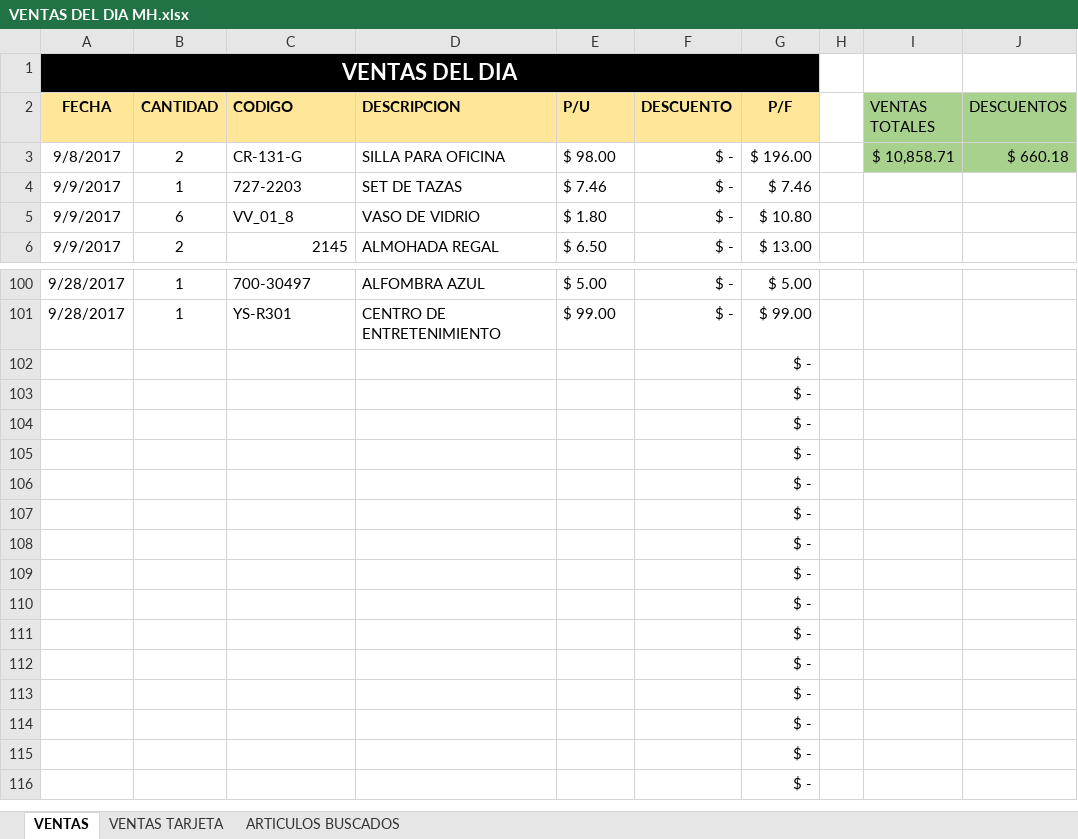
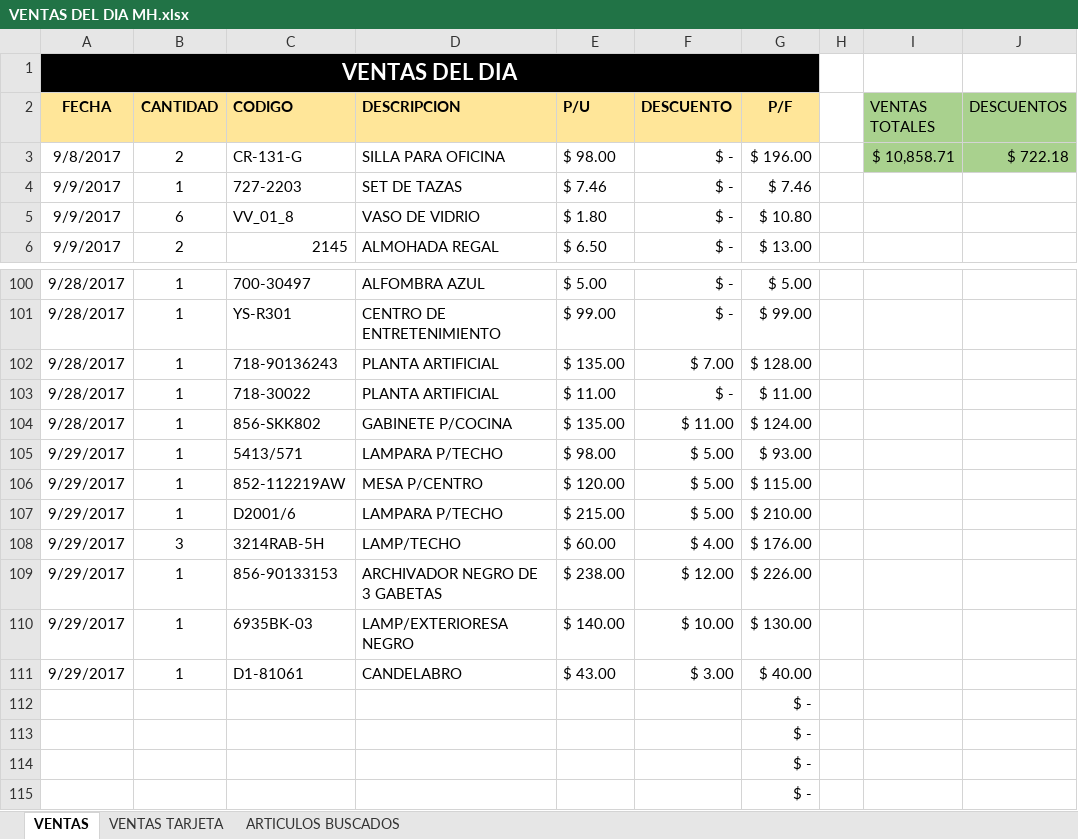
Before and after one commit to ajsilesleiva/MH, an Excel workbook: VENTAS DEL DIA MH.xlsx, sheet VENTAS, drawn as a sheet; only a part is shown, gaps mark what is left out; the shorter side is filled out with more unchanged rows; values as stored, in another font and other column widths than the file's, no borders; removed rows and columns are numbered as before the commit, all else as after; the diff names each change by its address in the sheet, - before the commit and + after, or states it on an @@ line.

```diff
--- a/VENTAS DEL DIA MH.xlsx (sheet VENTAS)
+++ b/VENTAS DEL DIA MH.xlsx (sheet VENTAS)
-J3 (DESCUENTOS): $ 660.18
+J3 (DESCUENTOS): $ 722.18
-row 102:  |  |  |  |  |  | $ -
-row 103:  |  |  |  |  |  | $ -
-row 104:  |  |  |  |  |  | $ -
-row 105:  |  |  |  |  |  | $ -
-row 106:  |  |  |  |  |  | $ -
-row 107:  |  |  |  |  |  | $ -
-row 108:  |  |  |  |  |  | $ -
-row 109:  |  |  |  |  |  | $ -
-row 110:  |  |  |  |  |  | $ -
-row 111:  |  |  |  |  |  | $ -
+row 102: 9/28/2017 | 1 | 718-90136243 | PLANTA ARTIFICIAL | $ 135.00 | $ 7.00 | $ 128.00
+row 103: 9/28/2017 | 1 | 718-30022 | PLANTA ARTIFICIAL | $ 11.00 | $ - | $ 11.00
+row 104: 9/28/2017 | 1 | 856-SKK802 | GABINETE P/COCINA | $ 135.00 | $ 11.00 | $ 124.00
+row 105: 9/29/2017 | 1 | 5413/571 | LAMPARA P/TECHO | $ 98.00 | $ 5.00 | $ 93.00
+row 106: 9/29/2017 | 1 | 852-112219AW | MESA P/CENTRO | $ 120.00 | $ 5.00 | $ 115.00
+row 107: 9/29/2017 | 1 | D2001/6 | LAMPARA P/TECHO | $ 215.00 | $ 5.00 | $ 210.00
+row 108: 9/29/2017 | 3 | 3214RAB-5H | LAMP/TECHO | $ 60.00 | $ 4.00 | $ 176.00
+row 109: 9/29/2017 | 1 | 856-90133153 | ARCHIVADOR NEGRO DE 3 GABETAS | $ 238.00 | $ 12.00 | $ 226.00
+row 110: 9/29/2017 | 1 | 6935BK-03 | LAMP/EXTERIORESA NEGRO | $ 140.00 | $ 10.00 | $ 130.00
+row 111: 9/29/2017 | 1 | D1-81061 | CANDELABRO | $ 43.00 | $ 3.00 | $ 40.00
```
Also changed, not shown: 1 other file.
